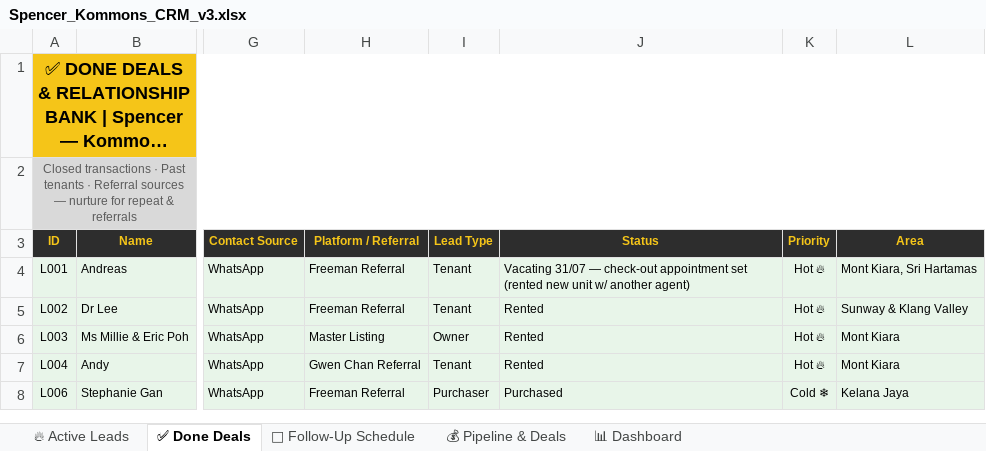
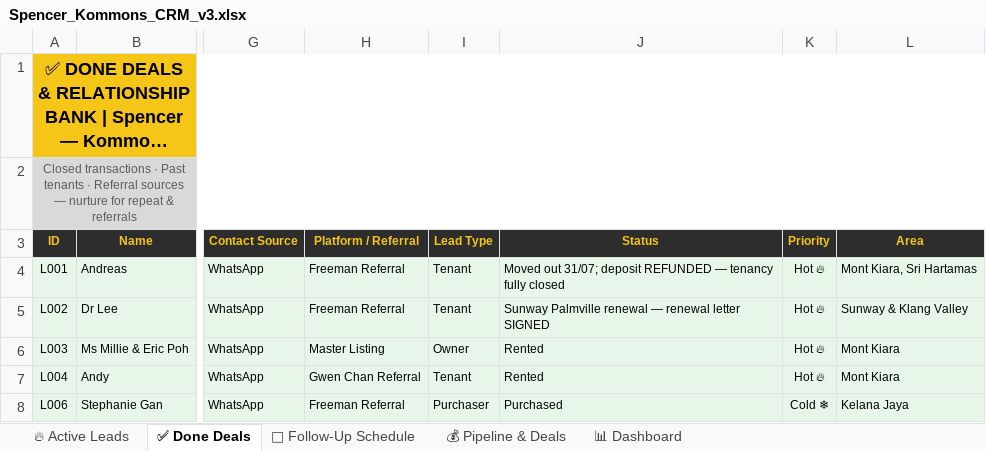
Before and after one commit to Spencerr2626/Spencer, an Excel workbook: references/crm/Spencer_Kommons_CRM_v3.xlsx, sheet ✅ Done Deals, drawn as a sheet; only a part is shown, gaps mark what is left out; long unchanged cells end in …; values as stored, in another font and other column widths than the file's, no borders; charts and pictures not drawn; the diff names each change by its address in the sheet, - before the commit and + after, or states it on an @@ line.

```diff
--- a/references/crm/Spencer_Kommons_CRM_v3.xlsx (sheet ✅ Done Deals)
+++ b/references/crm/Spencer_Kommons_CRM_v3.xlsx (sheet ✅ Done Deals)
-J4 (Status): Vacating 31/07 — check-out appointment set (rented new unit w/ another agent)
+J4 (Status): Moved out 31/07; deposit REFUNDED — tenancy fully closed
-J5 (Status): Rented
+J5 (Status): Sunway Palmville renewal — renewal letter SIGNED
```
Also changed, not shown: sheet 📅 Follow-Up Schedule, sheet 🔥 Active Leads, sheet 💰 Pipeline & Deals.
